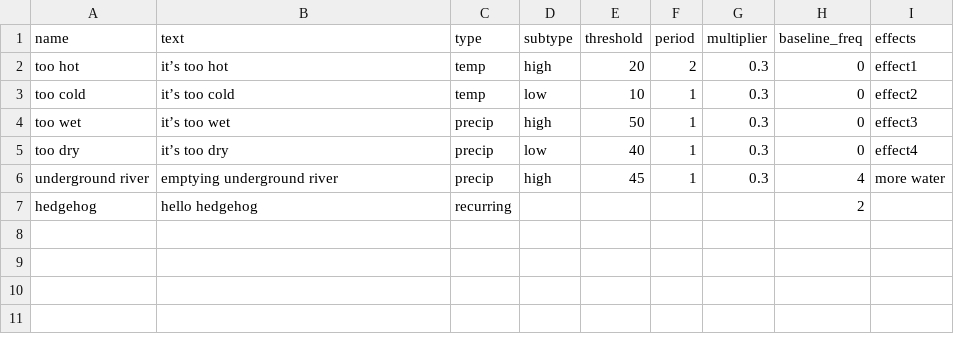
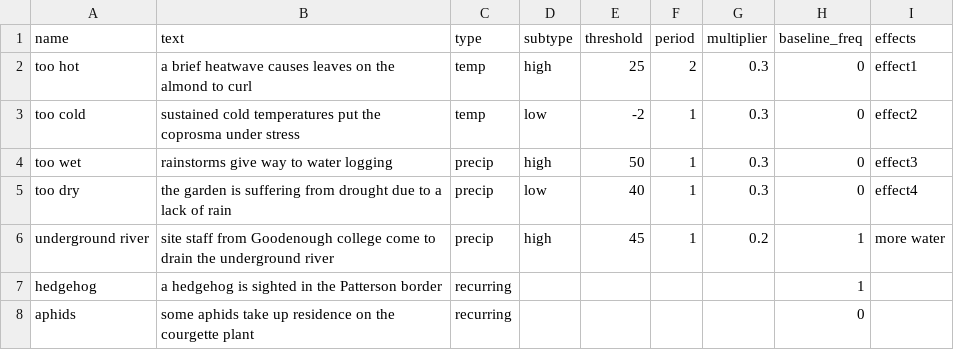
Before and after one commit to agnescameron/mecklenburgh-gardens, a CSV file: assets/garden_index/events.csv, drawn as a sheet.

```diff
--- a/assets/garden_index/events.csv
+++ b/assets/garden_index/events.csv
@@ -1,7 +1,8 @@
 name,text,type,subtype,threshold,period,multiplier,baseline_freq,effects
-too hot,it’s too hot,temp,high,20,2,0.3,0,effect1
-too cold,it’s too cold,temp,low,10,1,0.3,0,effect2
-too wet,it’s too wet,precip,high,50,1,0.3,0,effect3
-too dry,it’s too dry,precip,low,40,1,0.3,0,effect4
-underground river,emptying underground river,precip,high,45,1,0.3,4,more water
-hedgehog,hello hedgehog,recurring,,,,,2,
+too hot,a brief heatwave causes leaves on the almond to curl,temp,high,25,2,0.3,0,effect1
+too cold,sustained cold temperatures put the coprosma under stress,temp,low,-2,1,0.3,0,effect2
+too wet,rainstorms give way to water logging,precip,high,50,1,0.3,0,effect3
+too dry,the garden is suffering from drought due to a lack of rain,precip,low,40,1,0.3,0,effect4
+underground river,site staff from Goodenough college come to drain the underground river,precip,high,45,1,0.2,1,more water
+hedgehog,a hedgehog is sighted in the Patterson border,recurring,,,,,1,
+aphids,some aphids take up residence on the courgette plant,recurring,,,,,0,
```
Also changed, not shown: assets/external_data/tree_info.csv.
